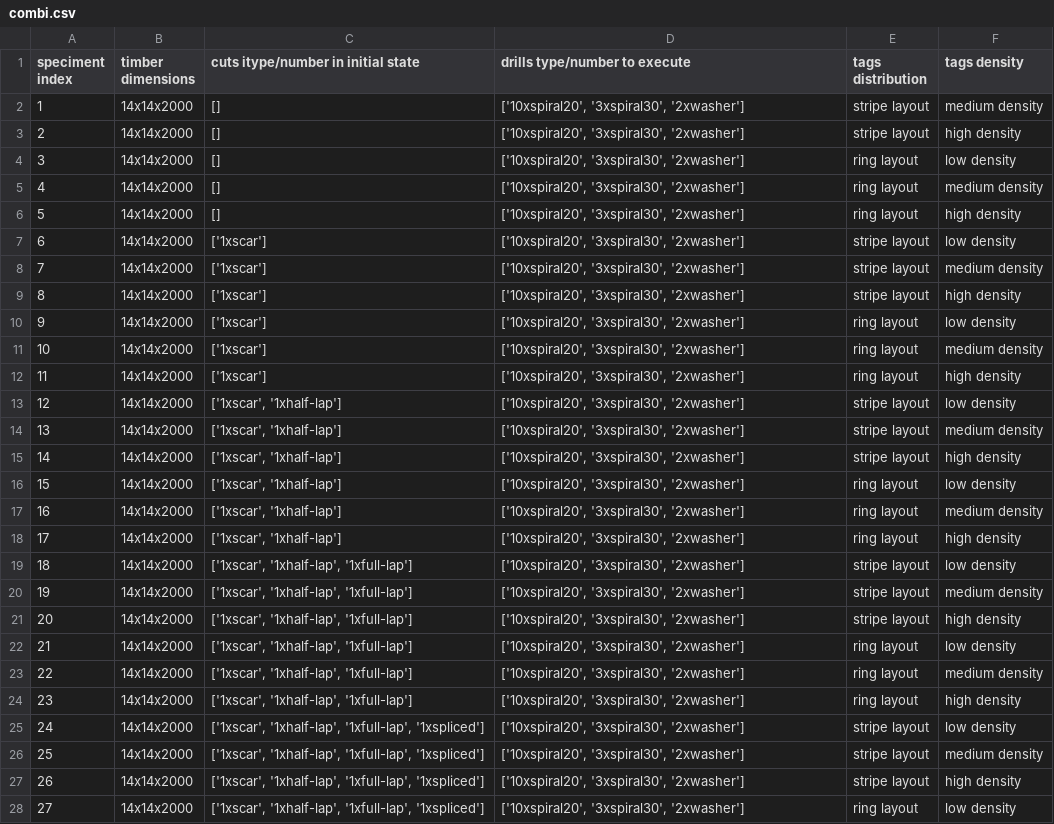
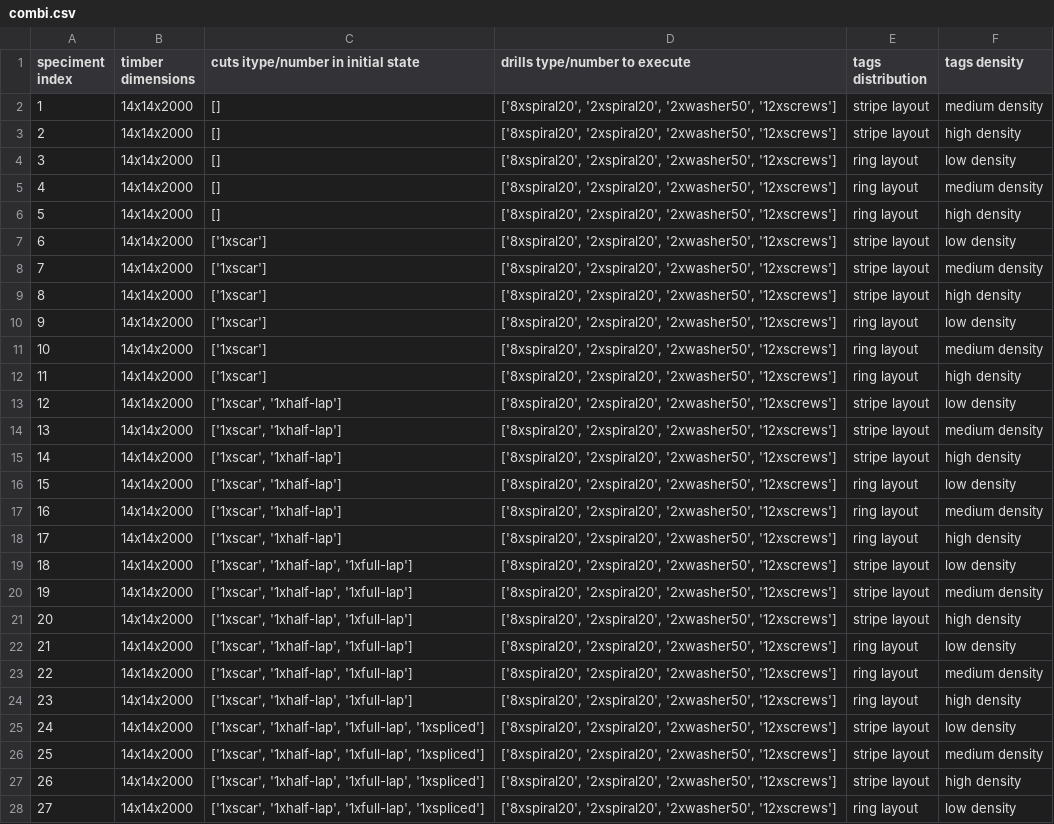
Before and after one commit to ibois-epfl/TSlam, a CSV file: eval/script/combi.csv, drawn as a sheet; only a part is shown; the diff covers the shown part only; the diff names each change by its address in the sheet, - before the commit and + after, or states it on an @@ line.

Commit message:
FIX: update with right number of holes eval

```diff
--- a/eval/script/combi.csv
+++ b/eval/script/combi.csv
-D2:D28 (drills type/number to execute): ['10xspiral20', '3xspiral30', '2xwasher']
+D2:D28 (drills type/number to execute): ['8xspiral20', '2xspiral20', '2xwasher50', '12xscrews']
```
Also changed, not shown: 2 edited cells elsewhere in this file, 4 other files.
